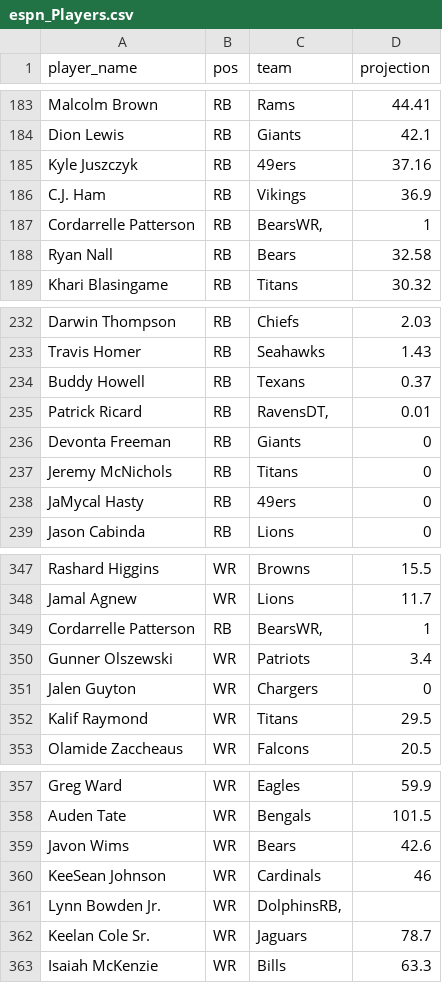
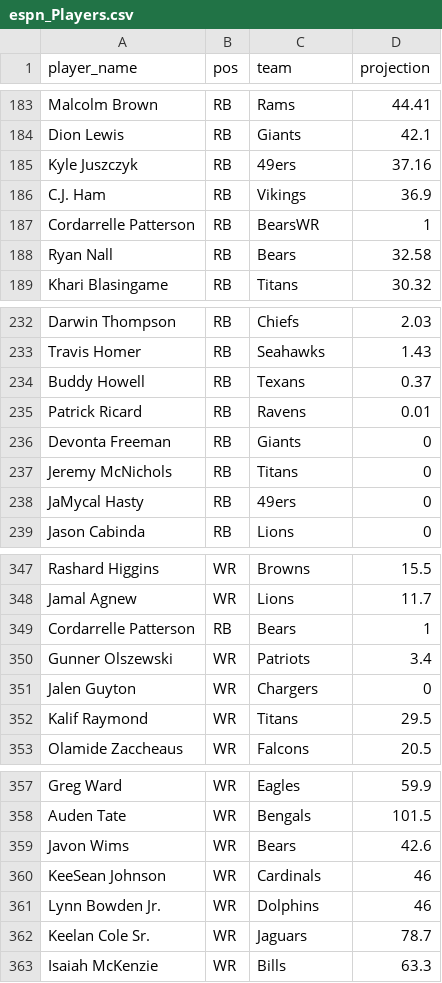
Before and after one commit to SER-401-Team-36/football-app, a CSV file: espn_Players.csv, drawn as a sheet; only a part is shown, gaps mark what is left out; the diff covers the shown part only.

```diff
--- a/espn_Players.csv
+++ b/espn_Players.csv
@@ -186,3 +186,3 @@ Kyle Juszczyk,RB,49ers,37.16
 C.J. Ham,RB,Vikings,36.9
-Cordarrelle Patterson,RB,"BearsWR, ",1
+Cordarrelle Patterson,RB,BearsWR,1
 Ryan Nall,RB,Bears,32.58
@@ -234,3 +234,3 @@ Travis Homer,RB,Seahawks,1.43
 Buddy Howell,RB,Texans,0.37
-Patrick Ricard,RB,"RavensDT, ",0.01
+Patrick Ricard,RB,Ravens,0.01
 Devonta Freeman,RB,Giants,0
@@ -348,3 +348,3 @@ Rashard Higgins,WR,Browns,15.5
 Jamal Agnew,WR,Lions,11.7
-Cordarrelle Patterson,RB,"BearsWR, ",1
+Cordarrelle Patterson,RB,Bears,1
 Gunner Olszewski,WR,Patriots,3.4
@@ -360,3 +360,3 @@ Javon Wims,WR,Bears,42.6
 KeeSean Johnson,WR,Cardinals,46
-Lynn Bowden Jr.,WR,"DolphinsRB, ",
+Lynn Bowden Jr.,WR,Dolphins,46
 Keelan Cole Sr.,WR,Jaguars,78.7
```
Also changed, not shown: 32 added rows elsewhere in this file, fantasydata_Players.csv.
